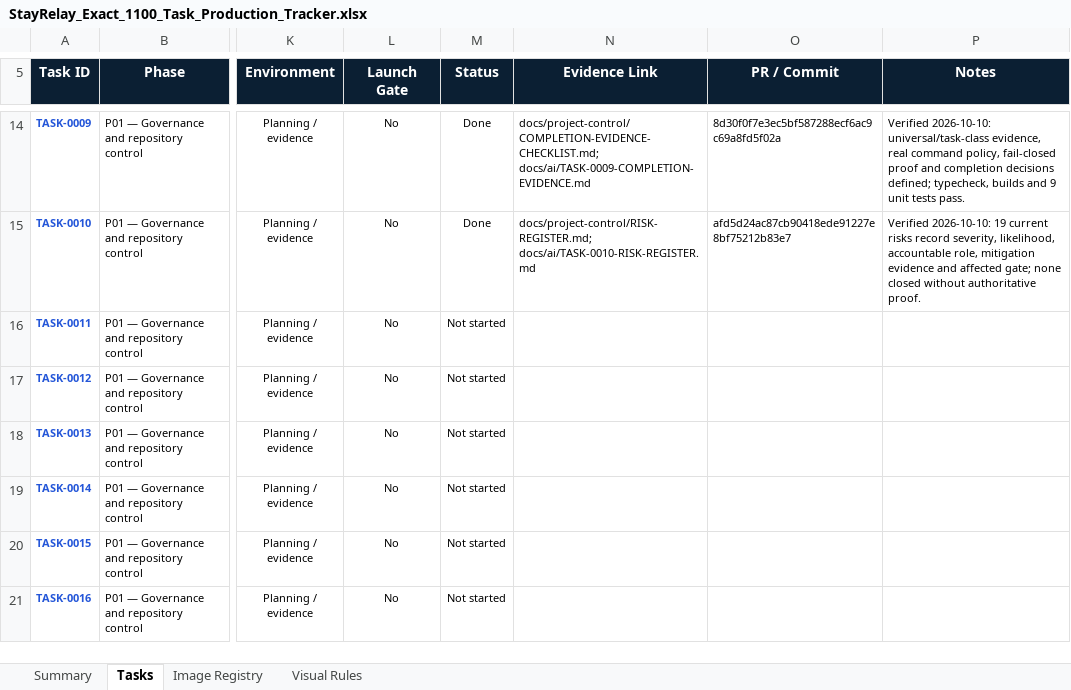
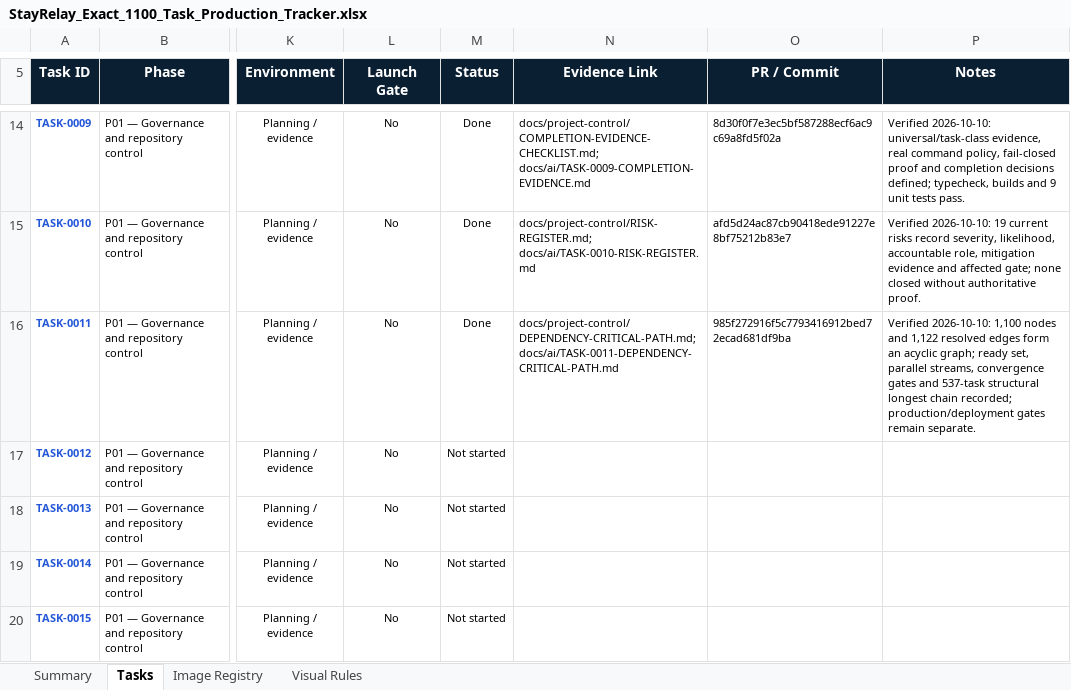
Before and after one commit to Yashwanthnikky228/stayrelay-hotel-platform, an Excel workbook: docs/project-control/StayRelay_Exact_1100_Task_Production_Tracker.xlsx, sheet Tasks, drawn as a sheet; only a part is shown, gaps mark what is left out; the shorter side is filled out with more unchanged rows; values as stored, in another font and other column widths than the file's, no borders; conditional formats and table styles not drawn; the diff names each change by its address in the sheet, - before the commit and + after, or states it on an @@ line.

Commit message:
TASK-0011 record dependency evidence

```diff
--- a/docs/project-control/StayRelay_Exact_1100_Task_Production_Tracker.xlsx (sheet Tasks)
+++ b/docs/project-control/StayRelay_Exact_1100_Task_Production_Tracker.xlsx (sheet Tasks)
-M16 (Status): Not started
+M16 (Status): Done
-N16 (Evidence Link): (empty)
+N16 (Evidence Link): docs/project-control/DEPENDENCY-CRITICAL-PATH.md; docs/ai/TASK-0011-DEPENDENCY-CRITICAL-PATH.md
-O16 (PR / Commit): (empty)
+O16 (PR / Commit): 985f272916f5c7793416912bed72ecad681df9ba
-P16 (Notes): (empty)
+P16 (Notes): Verified 2026-10-10: 1,100 nodes and 1,122 resolved edges form an acyclic graph; ready set, parallel streams, convergence gates and 537-task structural longest chain recorded; production/deployment gates remain separate.
```
Also changed, not shown: 2 other files.
